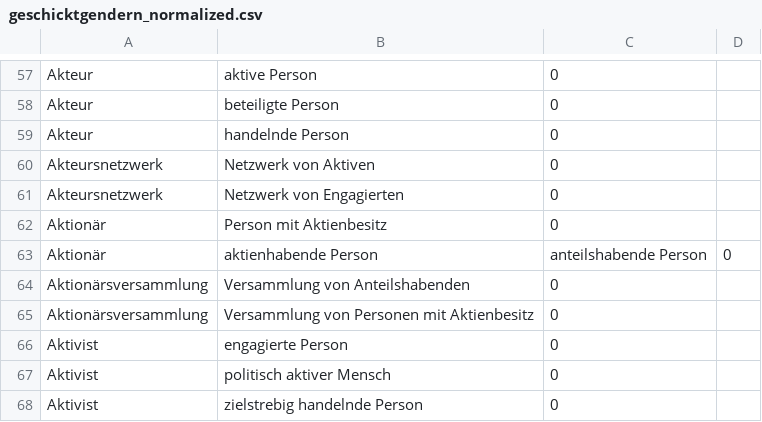
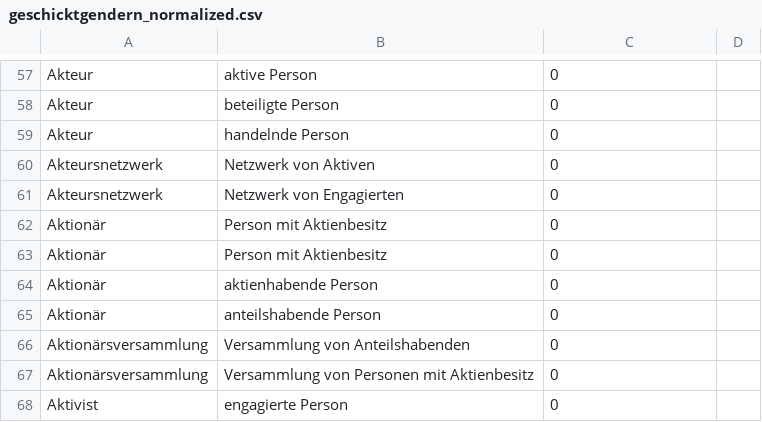
Before and after one commit to tech4germany/bam-inclusify, a CSV file: data/geschicktgendern/geschicktgendern_normalized.csv, drawn as a sheet; only a part is shown, gaps mark what is left out; the shorter side is filled out with more unchanged rows.

Commit message:
Fixes in rule lists

```diff
--- a/data/geschicktgendern/geschicktgendern_normalized.csv
+++ b/data/geschicktgendern/geschicktgendern_normalized.csv
@@ -62,3 +62,5 @@ Akteursnetzwerk,Netzwerk von Engagierten,0
 Aktionär,Person mit Aktienbesitz,0
-Aktionär,aktienhabende Person,anteilshabende Person,0
+Aktionär,Person mit Aktienbesitz,0
+Aktionär,aktienhabende Person,0
+Aktionär,anteilshabende Person,0
 Aktionärsversammlung,Versammlung von Anteilshabenden,0
```
Also changed, not shown: data/dereko/dereko_unified_checked.csv.
